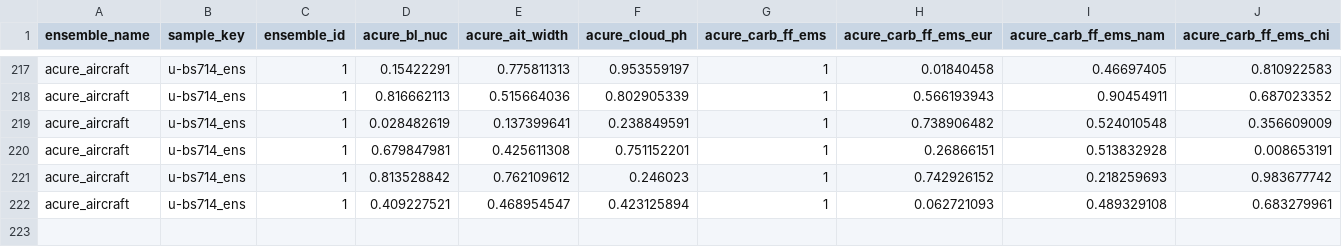
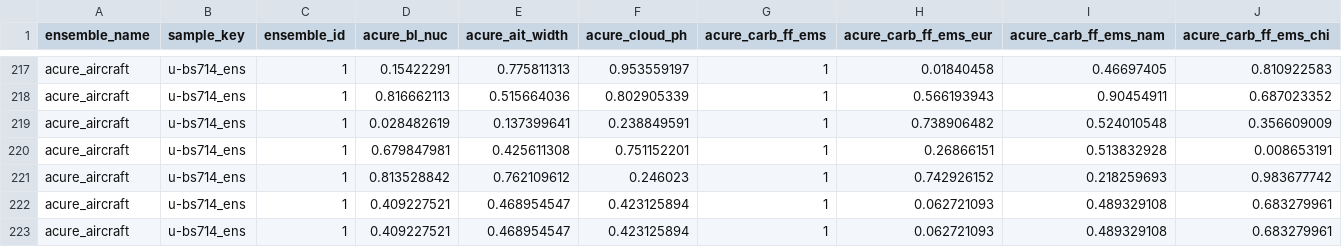
Before and after one commit to krafczyk/training-space-ids, a CSV file: training/gordon-group/seed/SourceSimulationModelParametersMap/SimulationModelParametersMap.csv, drawn as a sheet; only a part is shown, gaps mark what is left out; rows hold the shown columns only; the diff names each change by its address in the sheet, - before the commit and + after, or states it on an @@ line.

```diff
--- a/training/gordon-group/seed/SourceSimulationModelParametersMap/SimulationModelParametersMap.csv
+++ b/training/gordon-group/seed/SourceSimulationModelParametersMap/SimulationModelParametersMap.csv
+row 223: acure_aircraft | u-bs714_ens | 1 | 0.409227521 | 0.468954547 | 0.423125894 | 1 | 0.062721093 | 0.489329108 | 0.683279961
```
Also changed, not shown: 1 other file.
